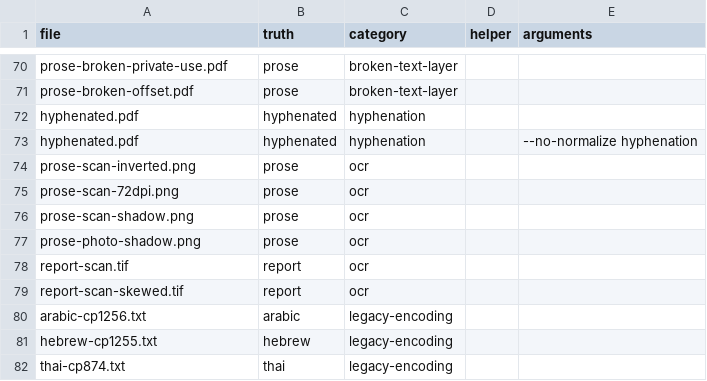
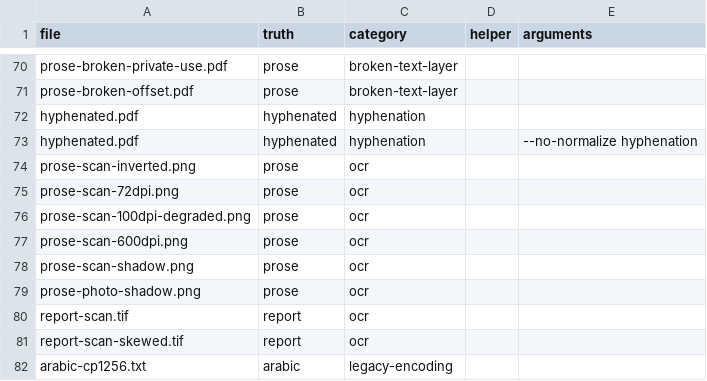
Before and after one commit to stubbedev/dijo, a TSV file: quality/corpus.tsv, drawn as a sheet; only a part is shown, gaps mark what is left out; the shorter side is filled out with more unchanged rows; the diff names each change by its address in the sheet, - before the commit and + after, or states it on an @@ line.

Commit message:
Score OCR on 100 dpi degraded and 600 dpi prose scans
A resolution sweep for #222 (capital heights 8 to 60 px, Noto and Courier
Prime, clean and blurred, noised and thresholded, plus five European
languages) scored TARGET_LINE_PIXELS/MAX_LINE_PIXELS pairs on CER and
user-space instructions over it and the OCR rows of the corpus. Accuracy is
flat from a target of 25 to 44 while instructions grow with it: (44, 64) costs
10% more on the corpus at the same CER, (26, 32) saves 9% but loses
punctuation and diacritics on Catalan, Ukrainian and Estonian, and 24 drops
line-initial letters on eleven prose scans. No pair beats (32, 40), so the
constants stay.

The sweep showed two sizes the corpus did not cover: degraded text small
enough to be enlarged (100 dpi, CER 0.018) and a scan reduced by a factor of
three (600 dpi, line height 92).

Closes #222

```diff
--- a/quality/corpus.tsv
+++ b/quality/corpus.tsv
+row 76: prose-scan-100dpi-degraded.png | prose | ocr
+row 77: prose-scan-600dpi.png | prose | ocr
```
Also changed, not shown: 5 other files.
